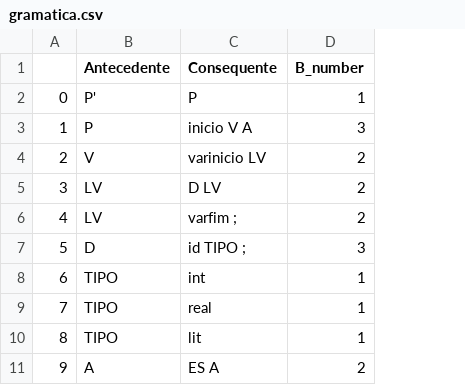
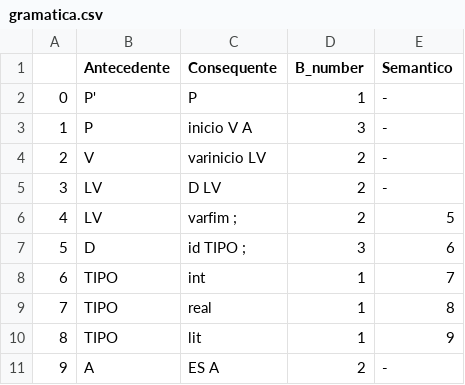
Before and after one commit to DJAcquila/CompilerMGOL, a CSV file: sintatico/gramatica.csv, drawn as a sheet; only a part is shown; the diff names each change by its address in the sheet, - before the commit and + after, or states it on an @@ line.

```diff
--- a/sintatico/gramatica.csv
+++ b/sintatico/gramatica.csv
+column E (Semantico), rows 2-11: - | - | - | - | 5 | 6 | 7 | 8 | 9 | -
```
Also changed, not shown: 2 other files.
